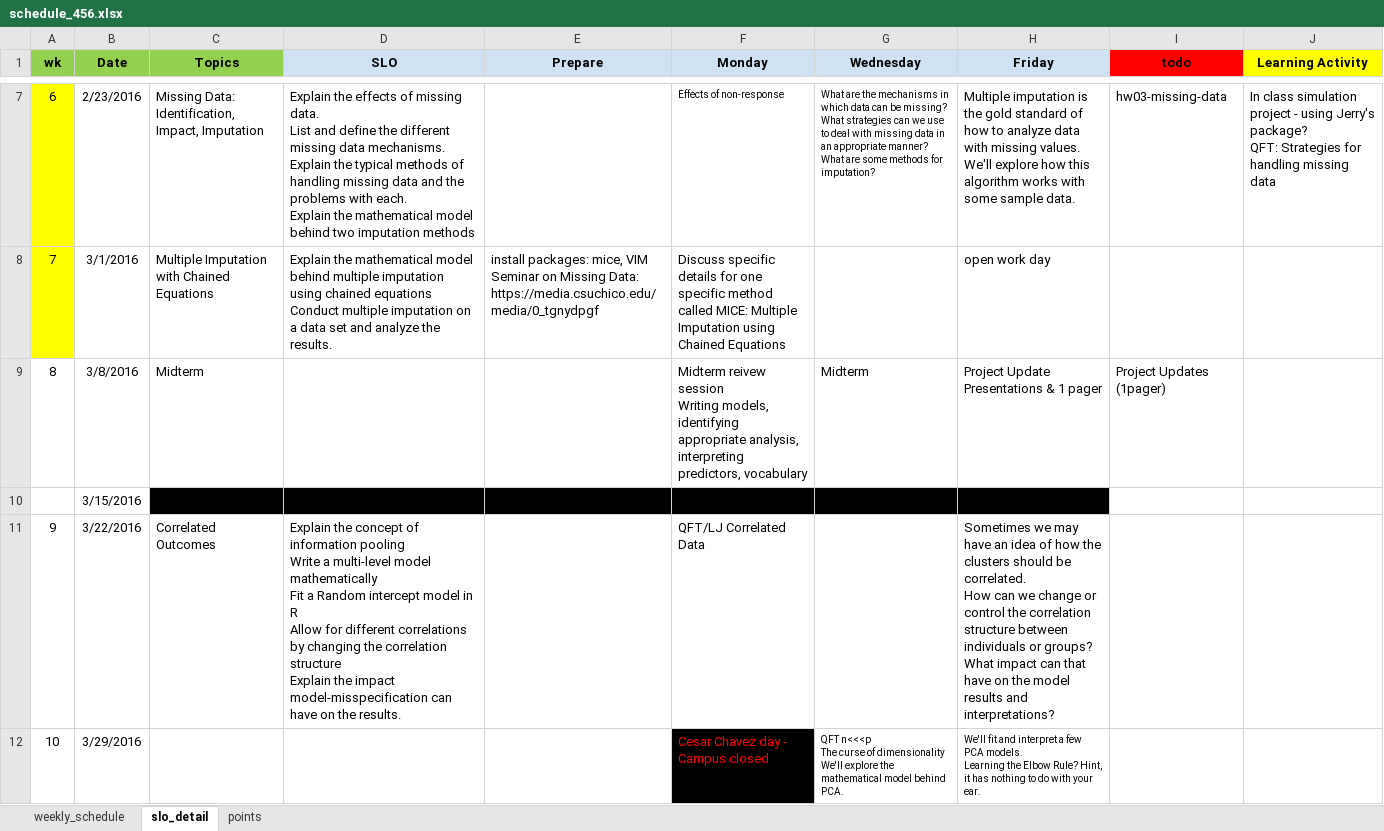
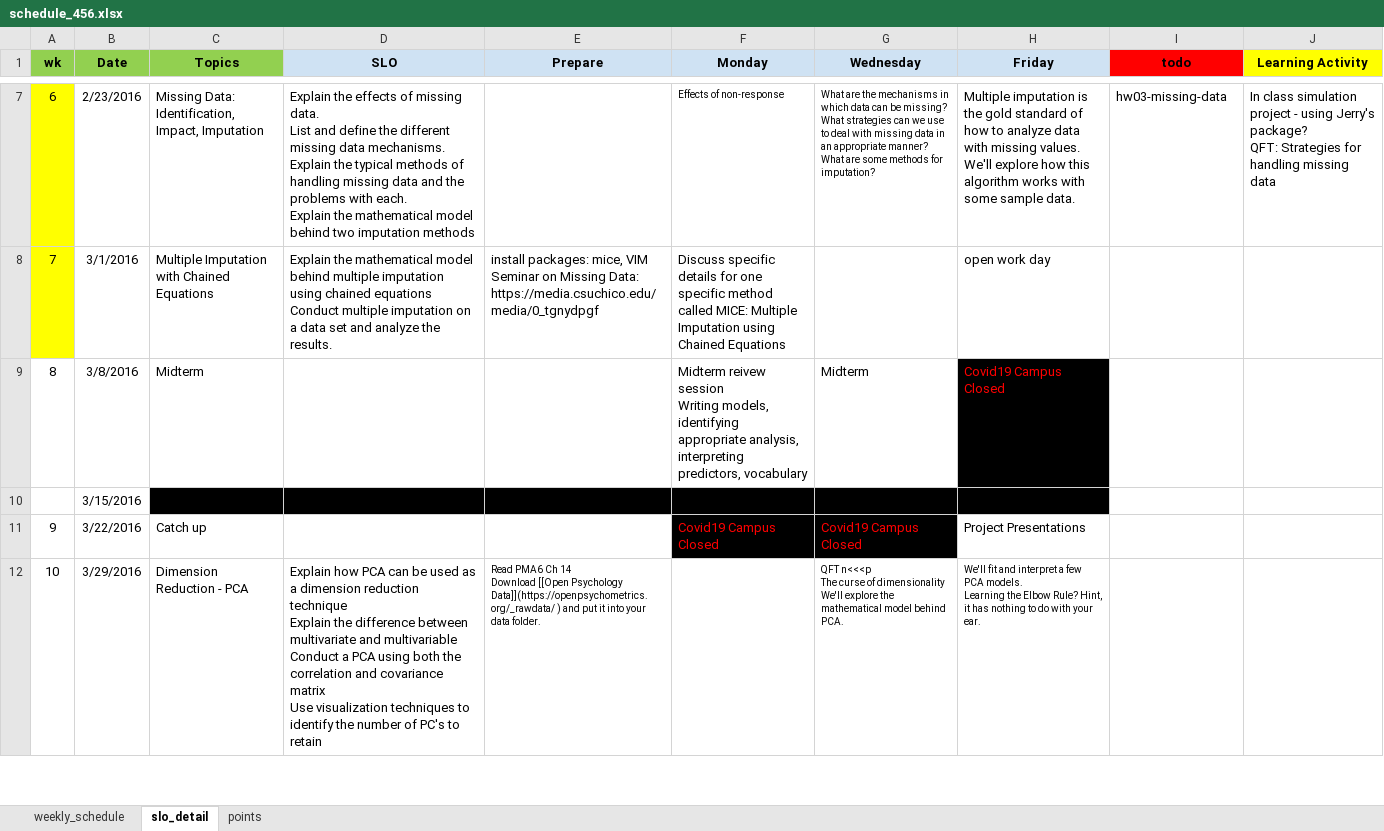
Before and after one commit to norcalbiostat/MATH456, an Excel workbook: schedule_456.xlsx, sheet slo_detail, drawn as a sheet; only a part is shown, gaps mark what is left out; values as stored, in another font and other column widths than the file's, no borders; ↵ is a line break in a cell; the diff covers the shown part only; the diff names each change by its address in the sheet, - before the commit and + after, or states it on an @@ line.

Commit message:
update for covid changes

```diff
--- a/schedule_456.xlsx (sheet slo_detail)
+++ b/schedule_456.xlsx (sheet slo_detail)
-H9 (Friday): Project Update Presentations & 1 pager
+H9 (Friday): Covid19 Campus Closed
@@ H9 fill: none → #000000, text colour: black → #FF0000 @@
-I9 (todo): Project Updates (1pager)
+I9 (todo): (empty)
-C11 (Topics): Correlated Outcomes
+C11 (Topics): Catch up
-D11 (SLO): Explain the concept of information pooling ↵ Write a multi-level model mathematically ↵ Fit a Random intercept model in R ↵ Allow for different correlations by changing the correlation structure ↵ Explain the impact model-misspecification can have on the results.
+D11 (SLO): (empty)
-F11 (Monday): QFT/LJ Correlated Data
+F11 (Monday): Covid19 Campus Closed
-F11:G11 fill: none
+F11:G11 fill: #000000
-F11 text colour: black
+F11 text colour: #FF0000
-G11 (Wednesday): (empty)
+G11 (Wednesday): Covid19 Campus Closed
-H11 (Friday): Sometimes we may have an idea of how the clusters should be correlated. ↵ How can we change or control the correlation structure between individuals or groups? ↵ What impact can that have on the model results and interpretations?
+H11 (Friday): Project Presentations
-C12 (Topics): (empty)
+C12 (Topics): Dimension Reduction - PCA
-D12 (SLO): (empty)
+D12 (SLO): Explain how PCA can be used as a dimension reduction technique ↵ Explain the difference between multivariate and multivariable ↵ Conduct a PCA using both the correlation and covariance matrix ↵ Use visualization techniques to identify the number of PC's to retain
-E12 (Prepare): (empty)
+E12 (Prepare): Read PMA6 Ch 14 ↵ Download [[Open Psychology Data]](https://openpsychometrics.org/_rawdata/ ) and put it into your data folder.
-F12 (Monday): Cesar Chavez day - Campus closed
+F12 (Monday): (empty)
-F12 fill: #000000
+F12 fill: none
```
Also changed, not shown: 17 edited cells and cell formats elsewhere in this sheet, sheet points, sheet weekly_schedule, formulas that keep their value, 13 other files.
